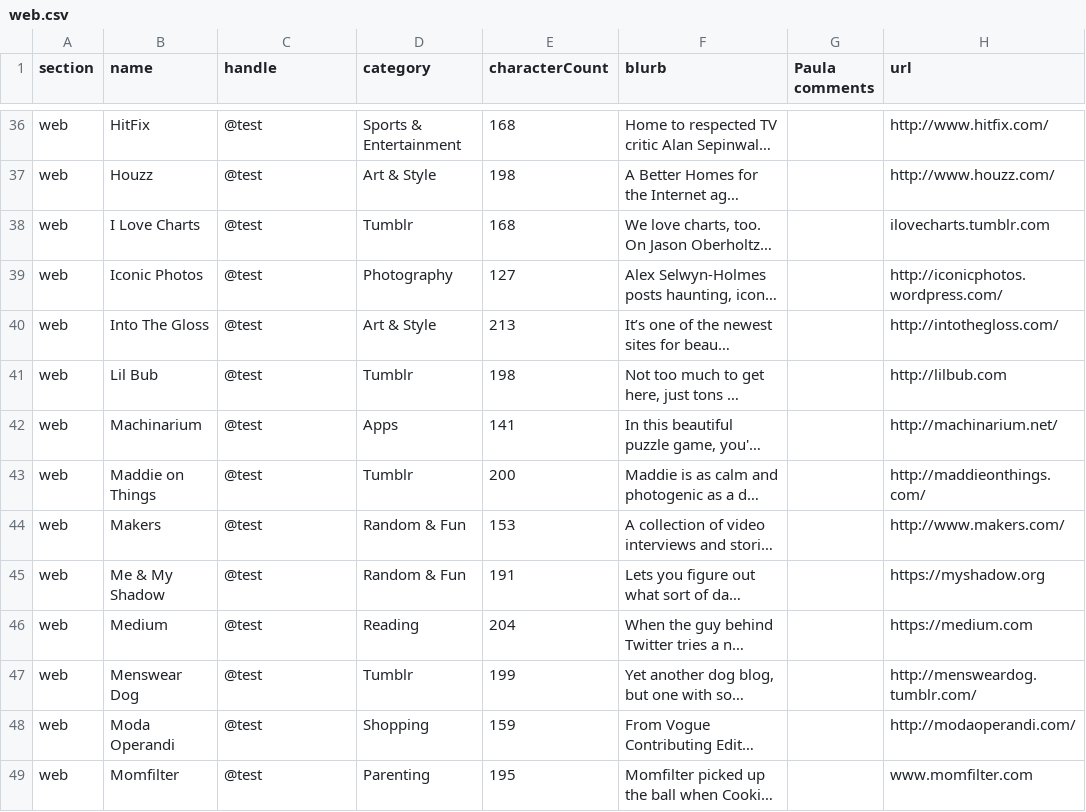
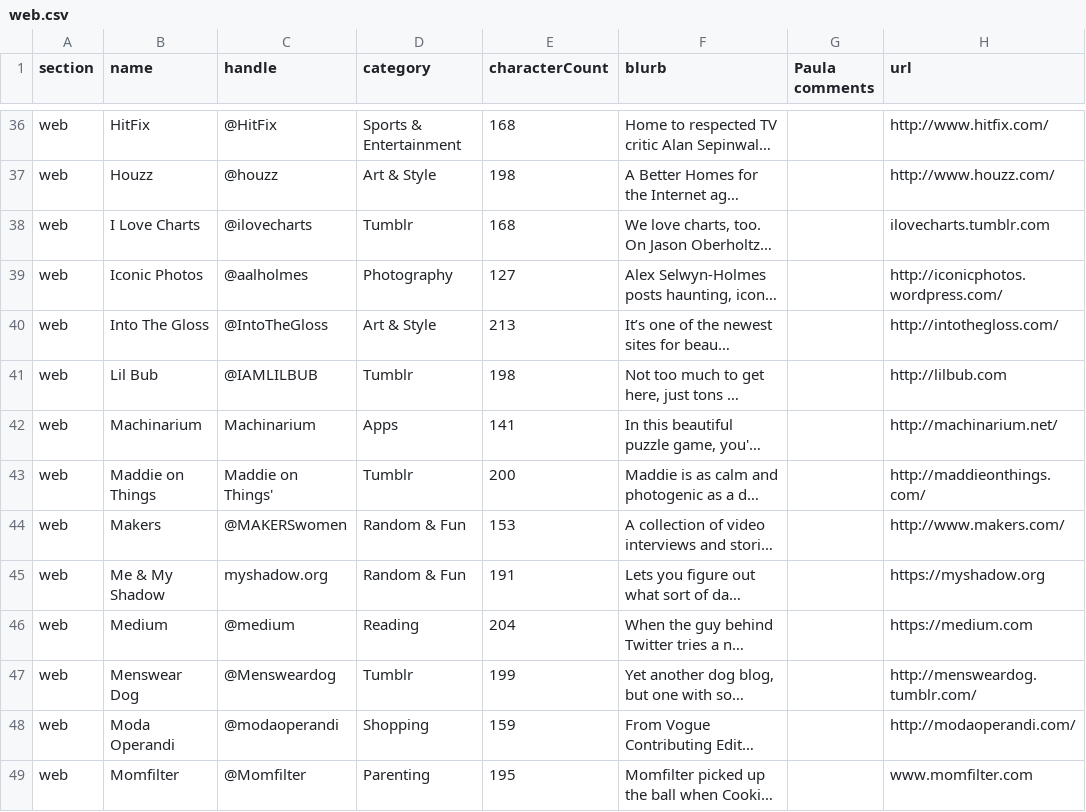
Before and after one commit to lmaharas/beastbestawards, a CSV file: csv/web.csv, drawn as a sheet; only a part is shown, gaps mark what is left out; long unchanged cells end in …; the diff covers the shown part only; the diff names each change by its address in the sheet, - before the commit and + after, or states it on an @@ line.

```diff
--- a/csv/web.csv
+++ b/csv/web.csv
-C36 (handle): @test
+C36 (handle): @HitFix
-C37 (handle): @test
+C37 (handle): @houzz
-C38 (handle): @test
+C38 (handle): @ilovecharts
-C39 (handle): @test
+C39 (handle): @aalholmes
-C40 (handle): @test
+C40 (handle): @IntoTheGloss
-C41 (handle): @test
+C41 (handle): @IAMLILBUB
-C42 (handle): @test
+C42 (handle): Machinarium
-C43 (handle): @test
+C43 (handle): Maddie on Things'
-C44 (handle): @test
+C44 (handle): @MAKERSwomen
-C45 (handle): @test
+C45 (handle): myshadow.org
-C46 (handle): @test
+C46 (handle): @medium
-C47 (handle): @test
+C47 (handle): @Mensweardog
-C48 (handle): @test
+C48 (handle): @modaoperandi
-C49 (handle): @test
+C49 (handle): @Momfilter
```
Also changed, not shown: 61 edited cells elsewhere in this file, 30 other files.
